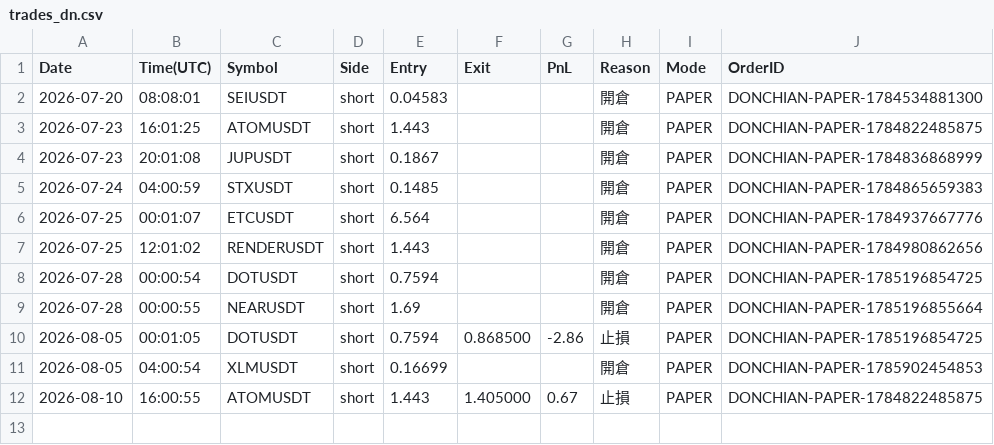
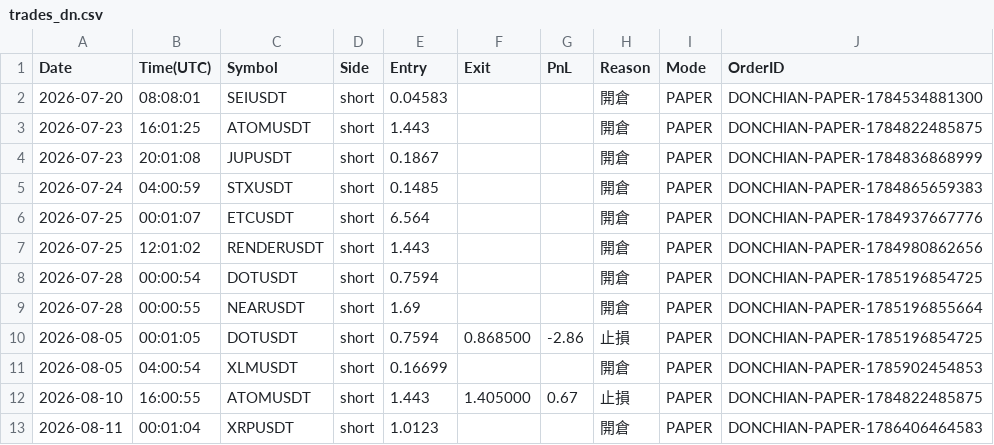
Before and after one commit to RobertChu1996/claude-tradingview-mcp-trading, a CSV file: trades_dn.csv, drawn as a sheet; the diff names each change by its address in the sheet, - before the commit and + after, or states it on an @@ line.

```diff
--- a/trades_dn.csv
+++ b/trades_dn.csv
+row 13: 2026-08-11 | 00:01:04 | XRPUSDT | short | 1.0123 |  |  | 開倉 | PAPER | DONCHIAN-PAPER-1786406464583
```
Also changed, not shown: trades_dmc.csv, 5 other files.
